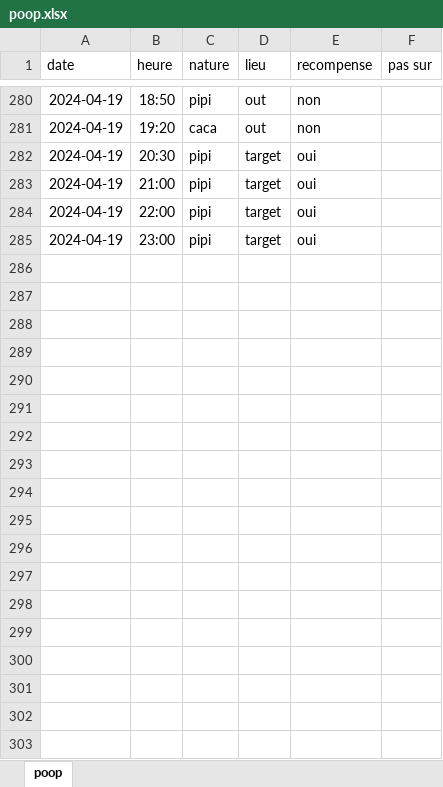
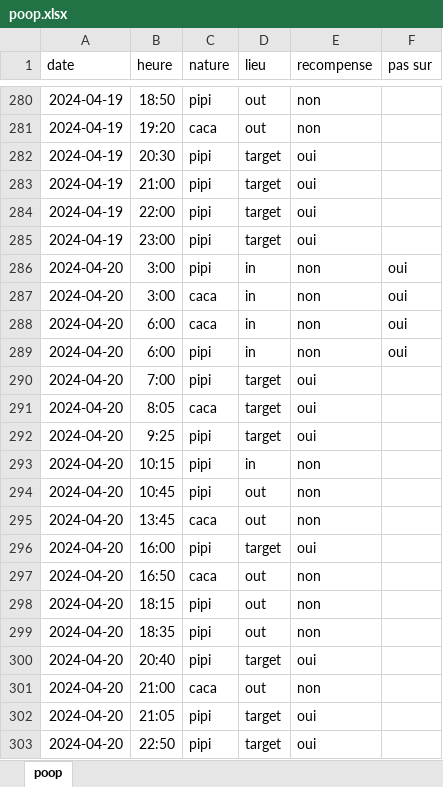
Before and after one commit to therealsemp/mydogtracker, an Excel workbook: data/poop.xlsx, sheet poop, drawn as a sheet; only a part is shown, gaps mark what is left out; values as stored, in another font and other column widths than the file's, no borders; the diff names each change by its address in the sheet, - before the commit and + after, or states it on an @@ line.

Commit message:
2024-04-20 data

```diff
--- a/data/poop.xlsx (sheet poop)
+++ b/data/poop.xlsx (sheet poop)
+row 286: 2024-04-20 | 3:00 | pipi | in | non | oui
+row 287: 2024-04-20 | 3:00 | caca | in | non | oui
+row 288: 2024-04-20 | 6:00 | caca | in | non | oui
+row 289: 2024-04-20 | 6:00 | pipi | in | non | oui
+row 290: 2024-04-20 | 7:00 | pipi | target | oui
+row 291: 2024-04-20 | 8:05 | caca | target | oui
+row 292: 2024-04-20 | 9:25 | pipi | target | oui
+row 293: 2024-04-20 | 10:15 | pipi | in | non
+row 294: 2024-04-20 | 10:45 | pipi | out | non
+row 295: 2024-04-20 | 13:45 | caca | out | non
+row 296: 2024-04-20 | 16:00 | pipi | target | oui
+row 297: 2024-04-20 | 16:50 | caca | out | non
+row 298: 2024-04-20 | 18:15 | pipi | out | non
+row 299: 2024-04-20 | 18:35 | pipi | out | non
+row 300: 2024-04-20 | 20:40 | pipi | target | oui
+row 301: 2024-04-20 | 21:00 | caca | out | non
+row 302: 2024-04-20 | 21:05 | pipi | target | oui
+row 303: 2024-04-20 | 22:50 | pipi | target | oui
```
Also changed, not shown: 1 other file.
